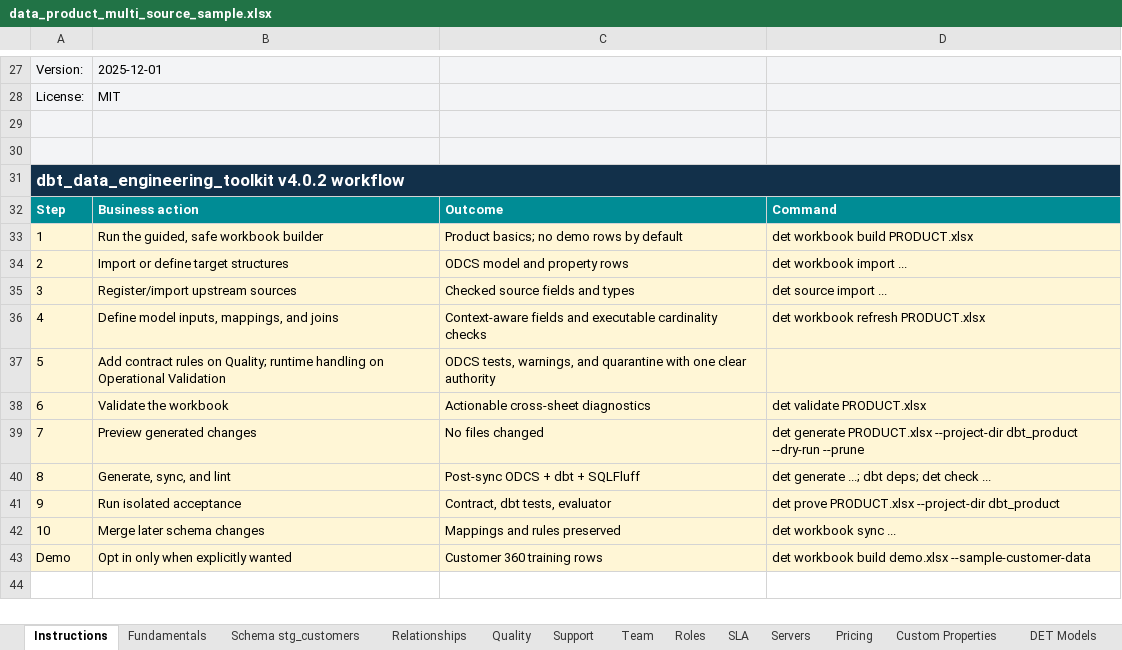
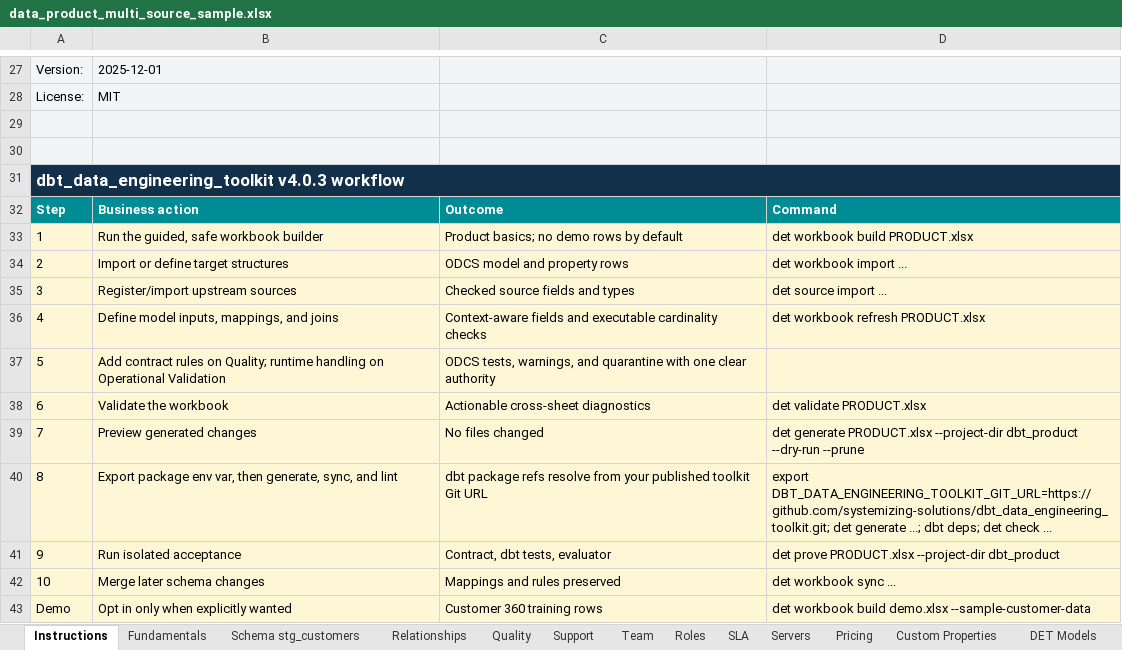
Before and after one commit to RyanJulyan/dbt_data_engineering_toolkit, an Excel workbook: python/src/dbt_data_engineering_toolkit_compiler/resources/data_product_multi_source_sample.xlsx, sheet Instructions, drawn as a sheet; only a part is shown, gaps mark what is left out; values as stored, in another font and other column widths than the file's, no borders; the diff names each change by its address in the sheet, - before the commit and + after, or states it on an @@ line.

```diff
--- a/python/src/dbt_data_engineering_toolkit_compiler/resources/data_product_multi_source_sample.xlsx (sheet Instructions)
+++ b/python/src/dbt_data_engineering_toolkit_compiler/resources/data_product_multi_source_sample.xlsx (sheet Instructions)
-A31: dbt_data_engineering_toolkit v4.0.2 workflow
+A31: dbt_data_engineering_toolkit v4.0.3 workflow
-B40: Generate, sync, and lint
+B40: Export package env var, then generate, sync, and lint
-C40: Post-sync ODCS + dbt + SQLFluff
+C40: dbt package refs resolve from your published toolkit Git URL
-D40: det generate…
+D40: export DBT_DATA_ENGINEERING_TOOLKIT_GIT_URL=https://github.com/systemizing-solutions/dbt_data_engineering_toolkit.git; det generate…
```
Also changed, not shown: sheet DET Build, python/src/dbt_data_engineering_toolkit_compiler/resources/data_product.xlsx, python/src/dbt_data_engineering_toolkit_compiler/resources/data_product_sample.xlsx, 44 other files.
